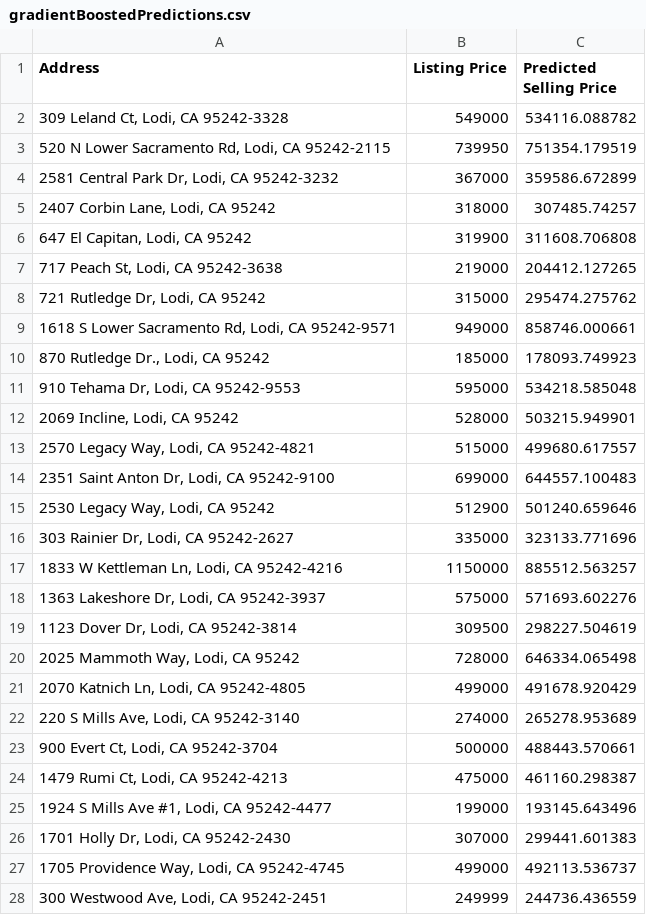
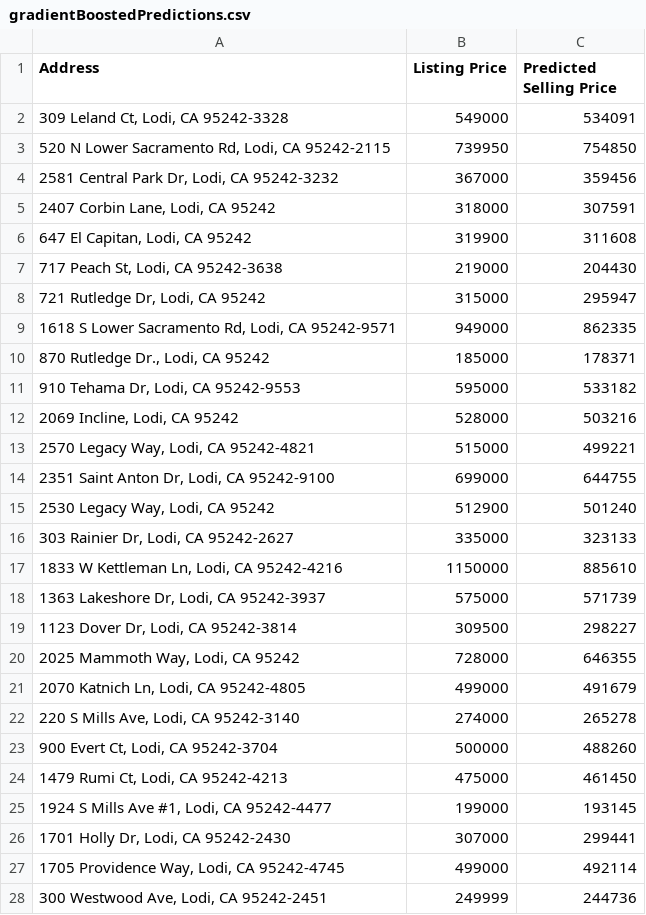
Before and after one commit to dshundal94/housingprediction, a CSV file: gradientBoostedPredictions.csv, drawn as a sheet; only a part is shown; the diff covers the shown part only.

Commit message:
Added AdaBoost Regression

```diff
--- a/gradientBoostedPredictions.csv
+++ b/gradientBoostedPredictions.csv
@@ -1,28 +1,28 @@
 Address,Listing Price,Predicted Selling Price
-"309 Leland Ct, Lodi, CA 95242-3328",549000,534116.088782
-"520 N Lower Sacramento Rd, Lodi, CA 95242-2115",739950,751354.179519
-"2581 Central Park Dr, Lodi, CA 95242-3232",367000,359586.672899
-"2407 Corbin Lane, Lodi, CA 95242",318000,307485.74257
-"647 El Capitan, Lodi, CA 95242",319900,311608.706808
-"717 Peach St, Lodi, CA 95242-3638",219000,204412.127265
-"721 Rutledge Dr, Lodi, CA 95242",315000,295474.275762
-"1618 S Lower Sacramento Rd, Lodi, CA 95242-9571",949000,858746.000661
-"870 Rutledge Dr., Lodi, CA 95242",185000,178093.749923
-"910 Tehama Dr, Lodi, CA 95242-9553",595000,534218.585048
-"2069 Incline, Lodi, CA 95242",528000,503215.949901
-"2570 Legacy Way, Lodi, CA 95242-4821",515000,499680.617557
-"2351 Saint Anton Dr, Lodi, CA 95242-9100",699000,644557.100483
-"2530 Legacy Way, Lodi, CA 95242",512900,501240.659646
-"303 Rainier Dr, Lodi, CA 95242-2627",335000,323133.771696
-"1833 W Kettleman Ln, Lodi, CA 95242-4216",1150000,885512.563257
-"1363 Lakeshore Dr, Lodi, CA 95242-3937",575000,571693.602276
-"1123 Dover Dr, Lodi, CA 95242-3814",309500,298227.504619
-"2025 Mammoth Way, Lodi, CA 95242",728000,646334.065498
-"2070 Katnich Ln, Lodi, CA 95242-4805",499000,491678.920429
-"220 S Mills Ave, Lodi, CA 95242-3140",274000,265278.953689
-"900 Evert Ct, Lodi, CA 95242-3704",500000,488443.570661
-"1479 Rumi Ct, Lodi, CA 95242-4213",475000,461160.298387
-"1924 S Mills Ave #1, Lodi, CA 95242-4477",199000,193145.643496
-"1701 Holly Dr, Lodi, CA 95242-2430",307000,299441.601383
-"1705 Providence Way, Lodi, CA 95242-4745",499000,492113.536737
-"300 Westwood Ave, Lodi, CA 95242-2451",249999,244736.436559
+"309 Leland Ct, Lodi, CA 95242-3328",549000,534091
+"520 N Lower Sacramento Rd, Lodi, CA 95242-2115",739950,754850
+"2581 Central Park Dr, Lodi, CA 95242-3232",367000,359456
+"2407 Corbin Lane, Lodi, CA 95242",318000,307591
+"647 El Capitan, Lodi, CA 95242",319900,311608
+"717 Peach St, Lodi, CA 95242-3638",219000,204430
+"721 Rutledge Dr, Lodi, CA 95242",315000,295947
+"1618 S Lower Sacramento Rd, Lodi, CA 95242-9571",949000,862335
+"870 Rutledge Dr., Lodi, CA 95242",185000,178371
+"910 Tehama Dr, Lodi, CA 95242-9553",595000,533182
+"2069 Incline, Lodi, CA 95242",528000,503216
+"2570 Legacy Way, Lodi, CA 95242-4821",515000,499221
+"2351 Saint Anton Dr, Lodi, CA 95242-9100",699000,644755
+"2530 Legacy Way, Lodi, CA 95242",512900,501240
+"303 Rainier Dr, Lodi, CA 95242-2627",335000,323133
+"1833 W Kettleman Ln, Lodi, CA 95242-4216",1150000,885610
+"1363 Lakeshore Dr, Lodi, CA 95242-3937",575000,571739
+"1123 Dover Dr, Lodi, CA 95242-3814",309500,298227
+"2025 Mammoth Way, Lodi, CA 95242",728000,646355
+"2070 Katnich Ln, Lodi, CA 95242-4805",499000,491679
+"220 S Mills Ave, Lodi, CA 95242-3140",274000,265278
+"900 Evert Ct, Lodi, CA 95242-3704",500000,488260
+"1479 Rumi Ct, Lodi, CA 95242-4213",475000,461450
+"1924 S Mills Ave #1, Lodi, CA 95242-4477",199000,193145
+"1701 Holly Dr, Lodi, CA 95242-2430",307000,299441
+"1705 Providence Way, Lodi, CA 95242-4745",499000,492114
+"300 Westwood Ave, Lodi, CA 95242-2451",249999,244736
```
Also changed, not shown: 78 edited cells elsewhere in this file, decisionTreePredictions.csv, linRegPredictions.csv, 4 other files.
